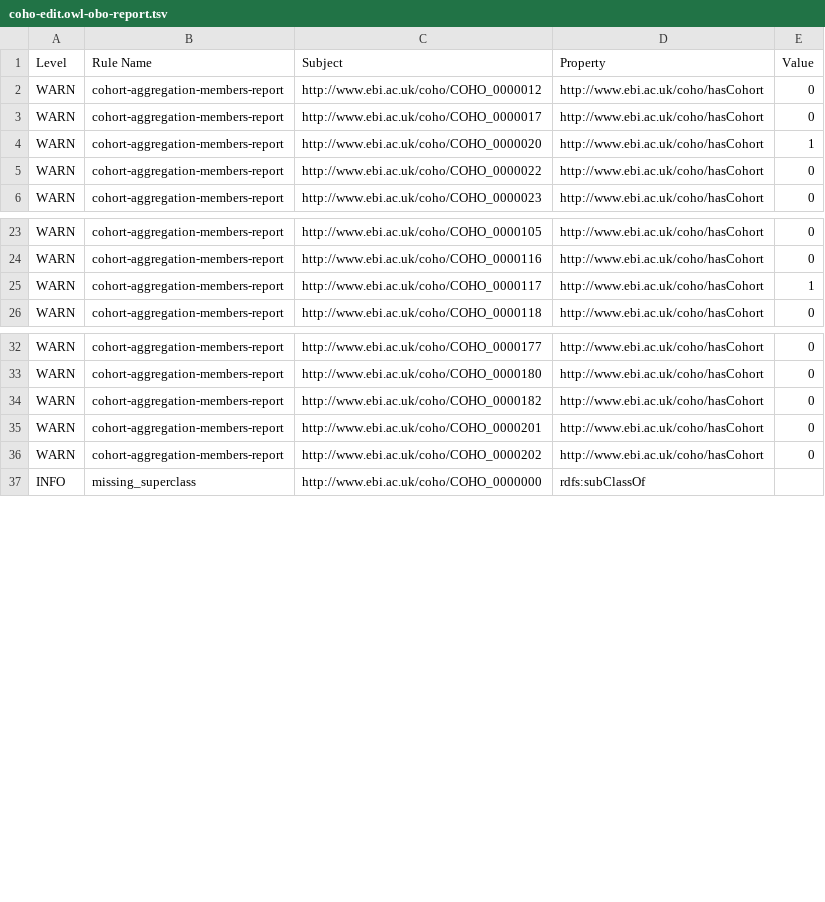
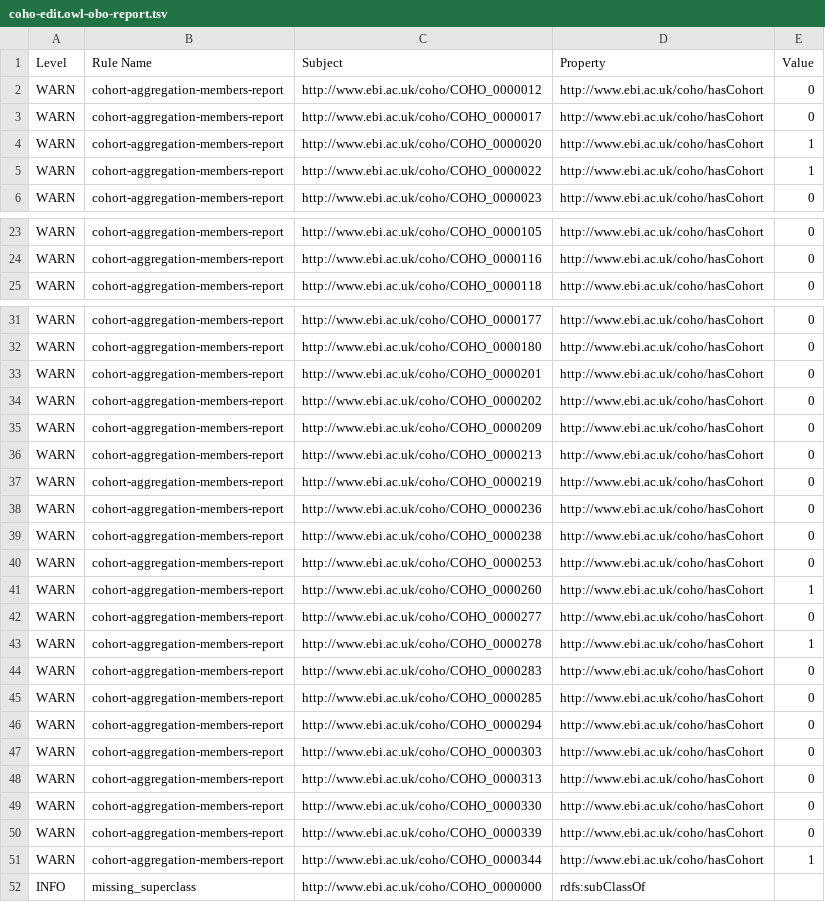
Before and after one commit to EBISPOT/cohort-ontology, a TSV file: src/ontology/reports/coho-edit.owl-obo-report.tsv, drawn as a sheet; only a part is shown, gaps mark what is left out; the diff covers the shown part only.

```diff
--- a/src/ontology/reports/coho-edit.owl-obo-report.tsv
+++ b/src/ontology/reports/coho-edit.owl-obo-report.tsv
@@ -4,3 +4,3 @@ WARN	cohort-aggregation-members-report	http://www.ebi.ac.uk/coho/COHO_0000017	ht
 WARN	cohort-aggregation-members-report	http://www.ebi.ac.uk/coho/COHO_0000020	http://www.ebi.ac.uk/coho/hasCohort	1
-WARN	cohort-aggregation-members-report	http://www.ebi.ac.uk/coho/COHO_0000022	http://www.ebi.ac.uk/coho/hasCohort	0
+WARN	cohort-aggregation-members-report	http://www.ebi.ac.uk/coho/COHO_0000022	http://www.ebi.ac.uk/coho/hasCohort	1
 WARN	cohort-aggregation-members-report	http://www.ebi.ac.uk/coho/COHO_0000023	http://www.ebi.ac.uk/coho/hasCohort	0
@@ -24,3 +24,2 @@ WARN	cohort-aggregation-members-report	http://www.ebi.ac.uk/coho/COHO_0000105	ht
 WARN	cohort-aggregation-members-report	http://www.ebi.ac.uk/coho/COHO_0000116	http://www.ebi.ac.uk/coho/hasCohort	0
-WARN	cohort-aggregation-members-report	http://www.ebi.ac.uk/coho/COHO_0000117	http://www.ebi.ac.uk/coho/hasCohort	1
 WARN	cohort-aggregation-members-report	http://www.ebi.ac.uk/coho/COHO_0000118	http://www.ebi.ac.uk/coho/hasCohort	0
@@ -33,5 +32,21 @@ WARN	cohort-aggregation-members-report	http://www.ebi.ac.uk/coho/COHO_0000177	ht
 WARN	cohort-aggregation-members-report	http://www.ebi.ac.uk/coho/COHO_0000180	http://www.ebi.ac.uk/coho/hasCohort	0
-WARN	cohort-aggregation-members-report	http://www.ebi.ac.uk/coho/COHO_0000182	http://www.ebi.ac.uk/coho/hasCohort	0
 WARN	cohort-aggregation-members-report	http://www.ebi.ac.uk/coho/COHO_0000201	http://www.ebi.ac.uk/coho/hasCohort	0
 WARN	cohort-aggregation-members-report	http://www.ebi.ac.uk/coho/COHO_0000202	http://www.ebi.ac.uk/coho/hasCohort	0
+WARN	cohort-aggregation-members-report	http://www.ebi.ac.uk/coho/COHO_0000209	http://www.ebi.ac.uk/coho/hasCohort	0
+WARN	cohort-aggregation-members-report	http://www.ebi.ac.uk/coho/COHO_0000213	http://www.ebi.ac.uk/coho/hasCohort	0
+WARN	cohort-aggregation-members-report	http://www.ebi.ac.uk/coho/COHO_0000219	http://www.ebi.ac.uk/coho/hasCohort	0
+WARN	cohort-aggregation-members-report	http://www.ebi.ac.uk/coho/COHO_0000236	http://www.ebi.ac.uk/coho/hasCohort	0
+WARN	cohort-aggregation-members-report	http://www.ebi.ac.uk/coho/COHO_0000238	http://www.ebi.ac.uk/coho/hasCohort	0
+WARN	cohort-aggregation-members-report	http://www.ebi.ac.uk/coho/COHO_0000253	http://www.ebi.ac.uk/coho/hasCohort	0
+WARN	cohort-aggregation-members-report	http://www.ebi.ac.uk/coho/COHO_0000260	http://www.ebi.ac.uk/coho/hasCohort	1
+WARN	cohort-aggregation-members-report	http://www.ebi.ac.uk/coho/COHO_0000277	http://www.ebi.ac.uk/coho/hasCohort	0
+WARN	cohort-aggregation-members-report	http://www.ebi.ac.uk/coho/COHO_0000278	http://www.ebi.ac.uk/coho/hasCohort	1
+WARN	cohort-aggregation-members-report	http://www.ebi.ac.uk/coho/COHO_0000283	http://www.ebi.ac.uk/coho/hasCohort	0
+WARN	cohort-aggregation-members-report	http://www.ebi.ac.uk/coho/COHO_0000285	http://www.ebi.ac.uk/coho/hasCohort	0
+WARN	cohort-aggregation-members-report	http://www.ebi.ac.uk/coho/COHO_0000294	http://www.ebi.ac.uk/coho/hasCohort	0
+WARN	cohort-aggregation-members-report	http://www.ebi.ac.uk/coho/COHO_0000303	http://www.ebi.ac.uk/coho/hasCohort	0
+WARN	cohort-aggregation-members-report	http://www.ebi.ac.uk/coho/COHO_0000313	http://www.ebi.ac.uk/coho/hasCohort	0
+WARN	cohort-aggregation-members-report	http://www.ebi.ac.uk/coho/COHO_0000330	http://www.ebi.ac.uk/coho/hasCohort	0
+WARN	cohort-aggregation-members-report	http://www.ebi.ac.uk/coho/COHO_0000339	http://www.ebi.ac.uk/coho/hasCohort	0
+WARN	cohort-aggregation-members-report	http://www.ebi.ac.uk/coho/COHO_0000344	http://www.ebi.ac.uk/coho/hasCohort	1
 INFO	missing_superclass	http://www.ebi.ac.uk/coho/COHO_0000000	rdfs:subClassOf	
```
Also changed, not shown: 2 edited cells elsewhere in this file, src/curation/aggregation_members_evidence.tsv, src/curation/example_studies_titles.tsv, 21 other files.
